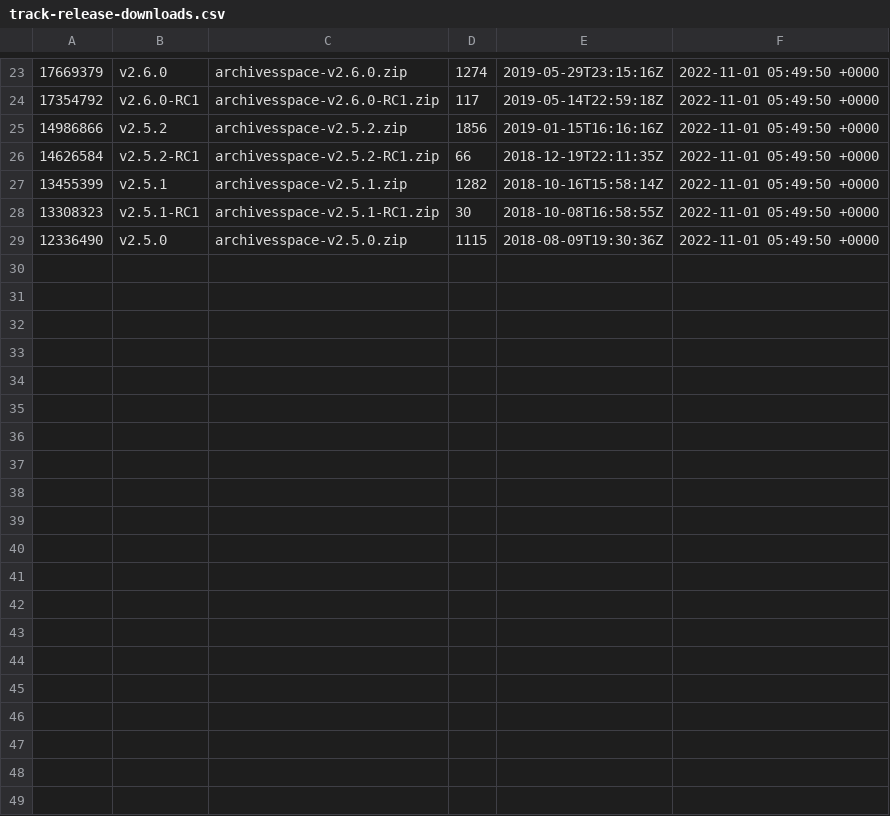
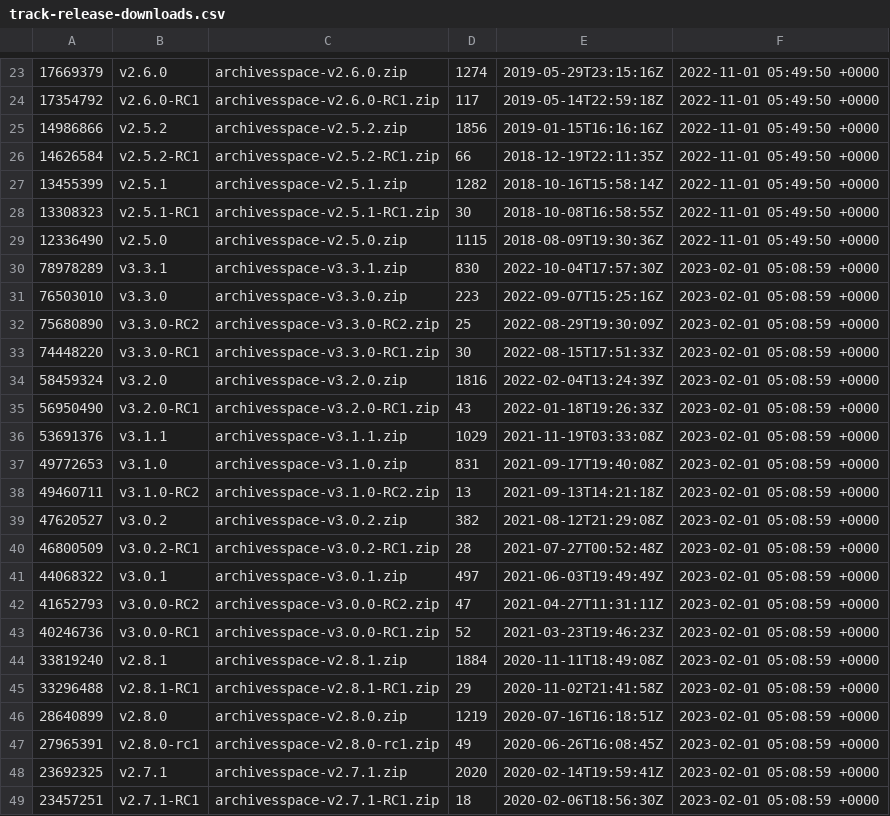
Before and after one commit to archivesspace/archivesspace, a CSV file: track-release-downloads.csv, drawn as a sheet; only a part is shown, gaps mark what is left out; the diff covers the shown part only; the diff names each change by its address in the sheet, - before the commit and + after, or states it on an @@ line.

Commit message:
Updating the download stats

```diff
--- a/track-release-downloads.csv
+++ b/track-release-downloads.csv
+row 30: 78978289 | v3.3.1 | archivesspace-v3.3.1.zip | 830 | 2022-10-04T17:57:30Z | 2023-02-01 05:08:59 +0000
+row 31: 76503010 | v3.3.0 | archivesspace-v3.3.0.zip | 223 | 2022-09-07T15:25:16Z | 2023-02-01 05:08:59 +0000
+row 32: 75680890 | v3.3.0-RC2 | archivesspace-v3.3.0-RC2.zip | 25 | 2022-08-29T19:30:09Z | 2023-02-01 05:08:59 +0000
+row 33: 74448220 | v3.3.0-RC1 | archivesspace-v3.3.0-RC1.zip | 30 | 2022-08-15T17:51:33Z | 2023-02-01 05:08:59 +0000
+row 34: 58459324 | v3.2.0 | archivesspace-v3.2.0.zip | 1816 | 2022-02-04T13:24:39Z | 2023-02-01 05:08:59 +0000
+row 35: 56950490 | v3.2.0-RC1 | archivesspace-v3.2.0-RC1.zip | 43 | 2022-01-18T19:26:33Z | 2023-02-01 05:08:59 +0000
+row 36: 53691376 | v3.1.1 | archivesspace-v3.1.1.zip | 1029 | 2021-11-19T03:33:08Z | 2023-02-01 05:08:59 +0000
+row 37: 49772653 | v3.1.0 | archivesspace-v3.1.0.zip | 831 | 2021-09-17T19:40:08Z | 2023-02-01 05:08:59 +0000
+row 38: 49460711 | v3.1.0-RC2 | archivesspace-v3.1.0-RC2.zip | 13 | 2021-09-13T14:21:18Z | 2023-02-01 05:08:59 +0000
+row 39: 47620527 | v3.0.2 | archivesspace-v3.0.2.zip | 382 | 2021-08-12T21:29:08Z | 2023-02-01 05:08:59 +0000
+row 40: 46800509 | v3.0.2-RC1 | archivesspace-v3.0.2-RC1.zip | 28 | 2021-07-27T00:52:48Z | 2023-02-01 05:08:59 +0000
+row 41: 44068322 | v3.0.1 | archivesspace-v3.0.1.zip | 497 | 2021-06-03T19:49:49Z | 2023-02-01 05:08:59 +0000
+row 42: 41652793 | v3.0.0-RC2 | archivesspace-v3.0.0-RC2.zip | 47 | 2021-04-27T11:31:11Z | 2023-02-01 05:08:59 +0000
+row 43: 40246736 | v3.0.0-RC1 | archivesspace-v3.0.0-RC1.zip | 52 | 2021-03-23T19:46:23Z | 2023-02-01 05:08:59 +0000
+row 44: 33819240 | v2.8.1 | archivesspace-v2.8.1.zip | 1884 | 2020-11-11T18:49:08Z | 2023-02-01 05:08:59 +0000
+row 45: 33296488 | v2.8.1-RC1 | archivesspace-v2.8.1-RC1.zip | 29 | 2020-11-02T21:41:58Z | 2023-02-01 05:08:59 +0000
+row 46: 28640899 | v2.8.0 | archivesspace-v2.8.0.zip | 1219 | 2020-07-16T16:18:51Z | 2023-02-01 05:08:59 +0000
+row 47: 27965391 | v2.8.0-rc1 | archivesspace-v2.8.0-rc1.zip | 49 | 2020-06-26T16:08:45Z | 2023-02-01 05:08:59 +0000
+row 48: 23692325 | v2.7.1 | archivesspace-v2.7.1.zip | 2020 | 2020-02-14T19:59:41Z | 2023-02-01 05:08:59 +0000
+row 49: 23457251 | v2.7.1-RC1 | archivesspace-v2.7.1-RC1.zip | 18 | 2020-02-06T18:56:30Z | 2023-02-01 05:08:59 +0000
```
Also changed, not shown: 9 added rows elsewhere in this file.
